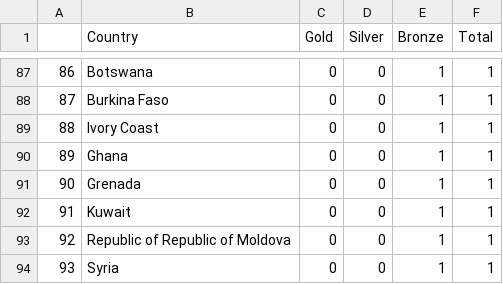
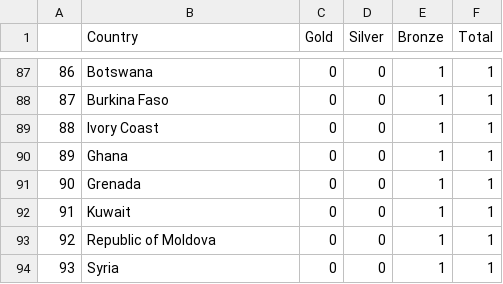
Before and after one commit to vpagl/Tokyo_Olympics_2020_MDS202251, a CSV file: Data/tokyo_2021.csv, drawn as a sheet; only a part is shown, gaps mark what is left out.

Commit message:
Add files via upload

```diff
--- a/Data/tokyo_2021.csv
+++ b/Data/tokyo_2021.csv
@@ -92,3 +92,3 @@
 91,Kuwait,0,0,1,1
-92,Republic of Republic of Moldova,0,0,1,1
+92,Republic of Moldova,0,0,1,1
 93,Syria,0,0,1,1
```
